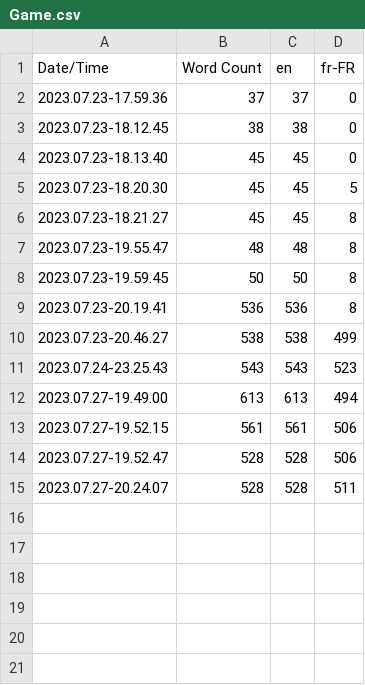
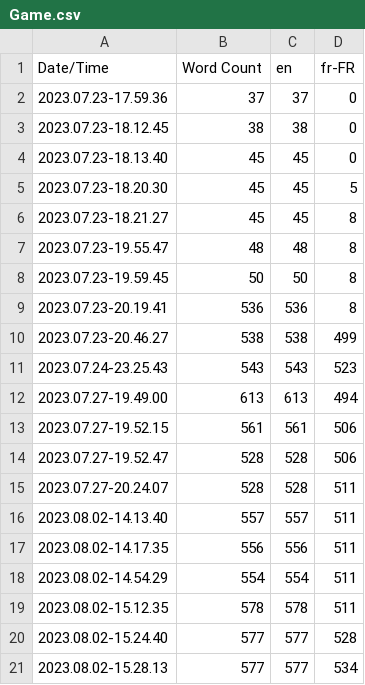
Before and after one commit to Yoan-laurain/MenuSettingsUnreal, a CSV file: Content/Localization/Game/Game.csv, drawn as a sheet.

```diff
--- a/Content/Localization/Game/Game.csv
+++ b/Content/Localization/Game/Game.csv
@@ -15 +15,7 @@ Date/Time,Word Count,en,fr-FR
 2023.07.27-20.24.07,528,528,511
+2023.08.02-14.13.40,557,557,511
+2023.08.02-14.17.35,556,556,511
+2023.08.02-14.54.29,554,554,511
+2023.08.02-15.12.35,578,578,511
+2023.08.02-15.24.40,577,577,528
+2023.08.02-15.28.13,577,577,534
```
Also changed, not shown: 22 other files.
